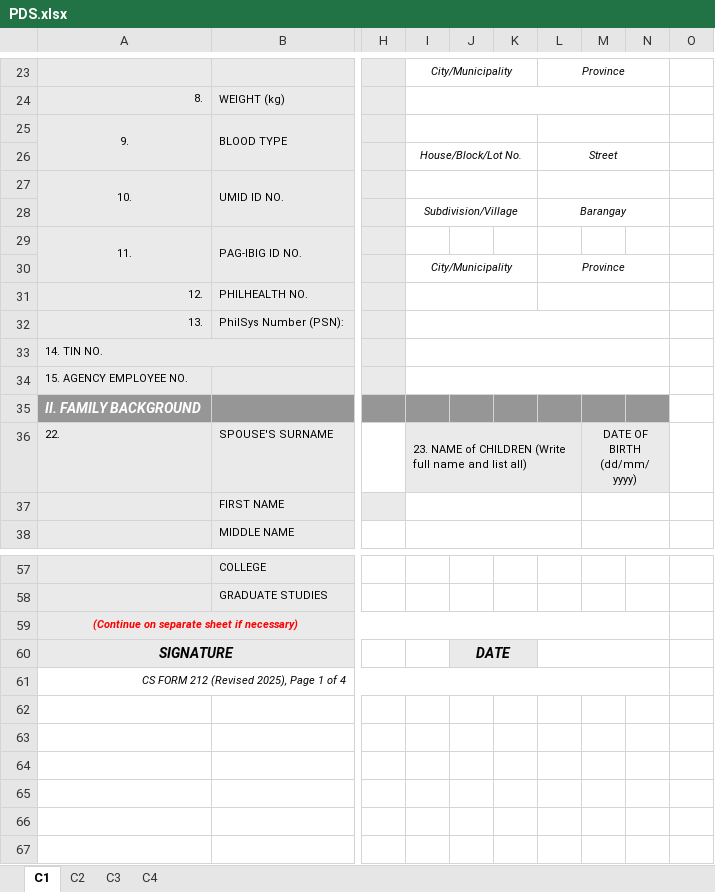
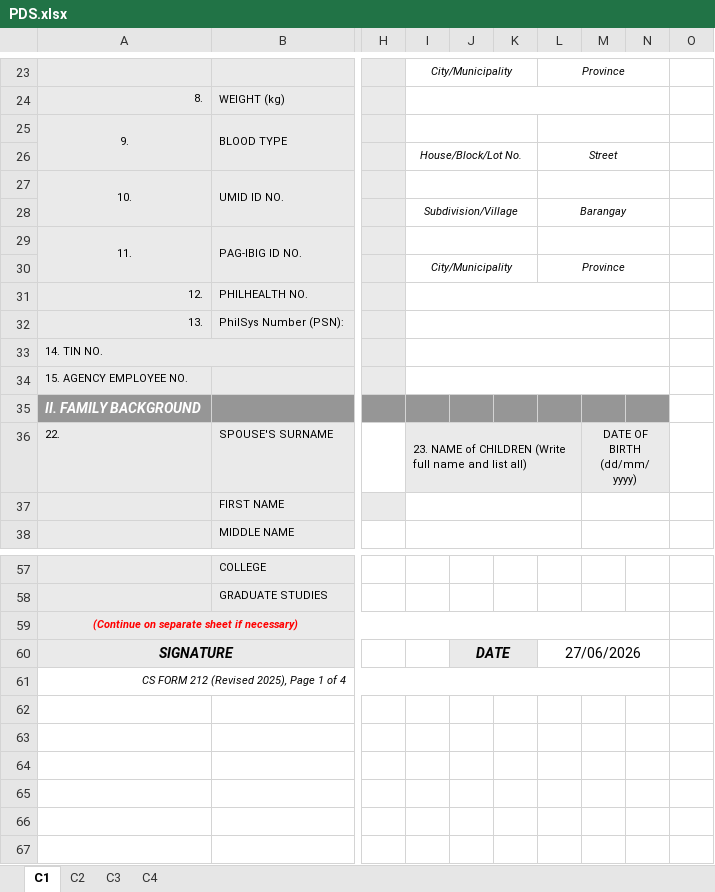
Before and after one commit to jesteradduru/hris, an Excel workbook: storage/PDS.xlsx, sheet C1, drawn as a sheet; only a part is shown, gaps mark what is left out; values as stored, in another font and other column widths than the file's, no borders; charts and pictures not drawn; the diff names each change by its address in the sheet, - before the commit and + after, or states it on an @@ line.

```diff
--- a/storage/PDS.xlsx (sheet C1)
+++ b/storage/PDS.xlsx (sheet C1)
+I29:K29 merged
+L29:N29 merged
-I31:K31 merged
+I31:N31 merged
-L31:N31 merged
-L60: (empty)
+L60: 27/06/2026
```
Also changed, not shown: sheet C2, sheet C4, sheet C3, 7 other files.
